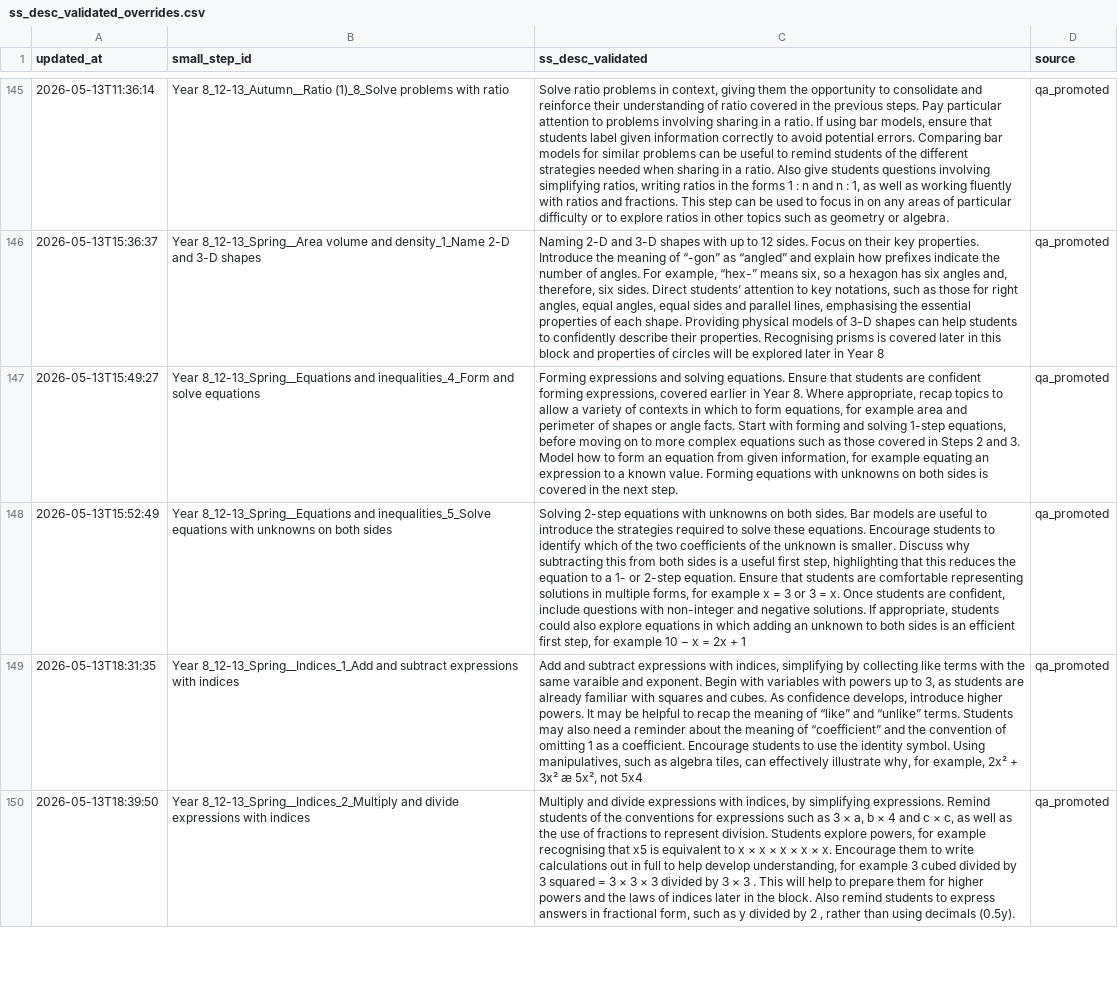
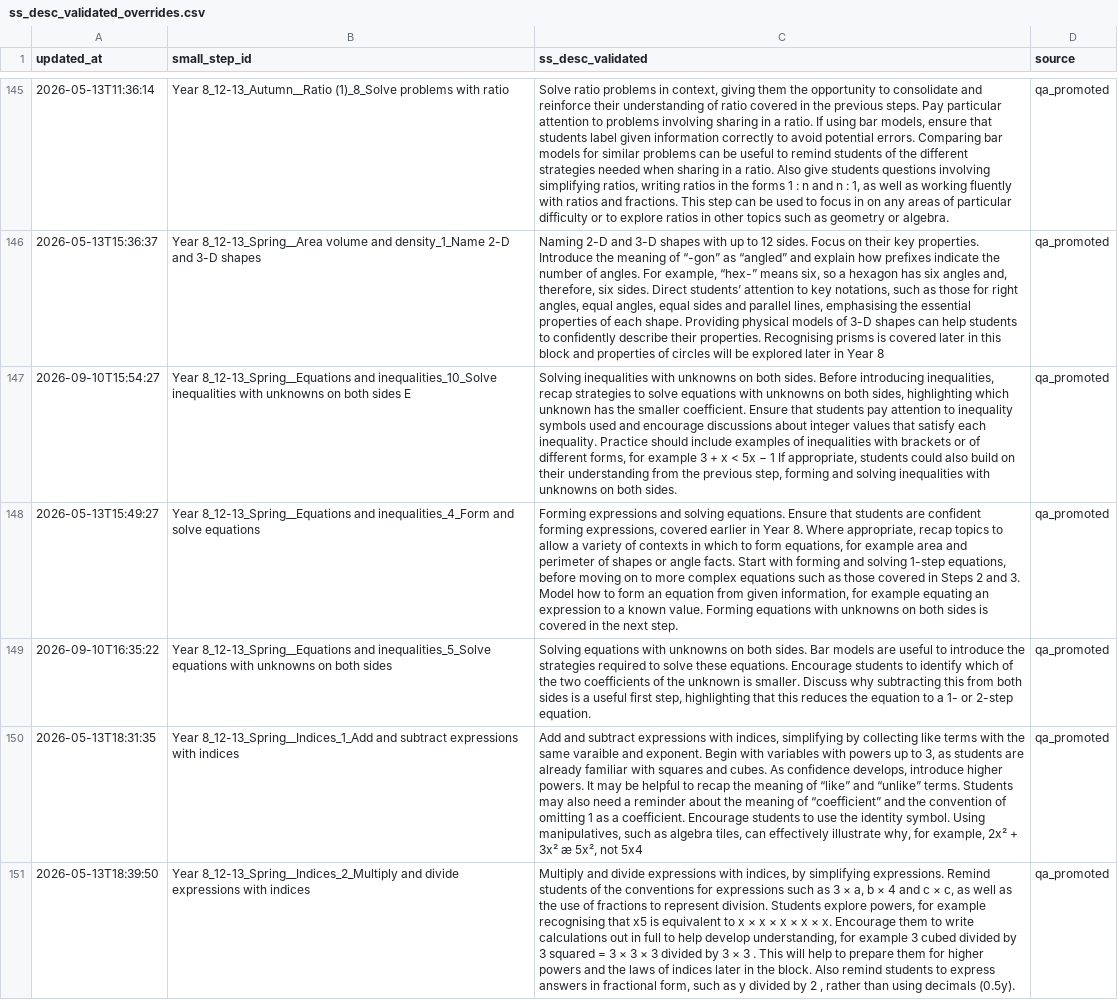
Before and after one commit to johnbrown-png/flipper-lite, a CSV file: qa/ss_desc_validated_overrides.csv, drawn as a sheet; only a part is shown, gaps mark what is left out; addresses are those after the commit; the diff names each change by its address in the sheet, - before the commit and + after, or states it on an @@ line.

```diff
--- a/qa/ss_desc_validated_overrides.csv
+++ b/qa/ss_desc_validated_overrides.csv
+row 147: 2026-09-10T15:54:27 | Year 8_12-13_Spring__Equations and inequalities_10_Solve inequalities with unknowns on both sides E | Solving inequalities with unknowns on both sides. Before introducing inequalities, recap strategies to solve equations with unknowns on both sides, highlighting which unknown has the smaller coefficient. Ensure that students pay attention to inequality symbols used and encourage discussions about integer values that satisfy each inequality. Practice should include examples of inequalities with brackets or of different forms, for example 3 + x < 5x − 1 If appropriate, students could also build on their understanding from the previous step, forming and solving inequalities with unknowns on both sides. | qa_promoted
-A149 (updated_at): 2026-05-13T15:52:49
+A149 (updated_at): 2026-09-10T16:35:22
-C149 (ss_desc_validated): Solving 2-step equations with unknowns on both sides. Bar models are useful to introduce the strategies required to solve these equations. Encourage students to identify which of the two coefficients of the unknown is smaller. Discuss why subtracting this from both sides is a useful first step, highlighting that this reduces the equation to a 1- or 2-step equation. Ensure that students are comfortable representing solutions in multiple forms, for example x = 3 or 3 = x. Once students are confident, include questions with non-integer and negative solutions. If appropriate, students could also explore equations in which adding an unknown to both sides is an efficient first step, for example 10 − x = 2x + 1
+C149 (ss_desc_validated): Solving equations with unknowns on both sides. Bar models are useful to introduce the strategies required to solve these equations. Encourage students to identify which of the two coefficients of the unknown is smaller. Discuss why subtracting this from both sides is a useful first step, highlighting that this reduces the equation to a 1- or 2-step equation.
```
Also changed, not shown: qa/manual_precomputed_overrides.csv, 4 other files.
